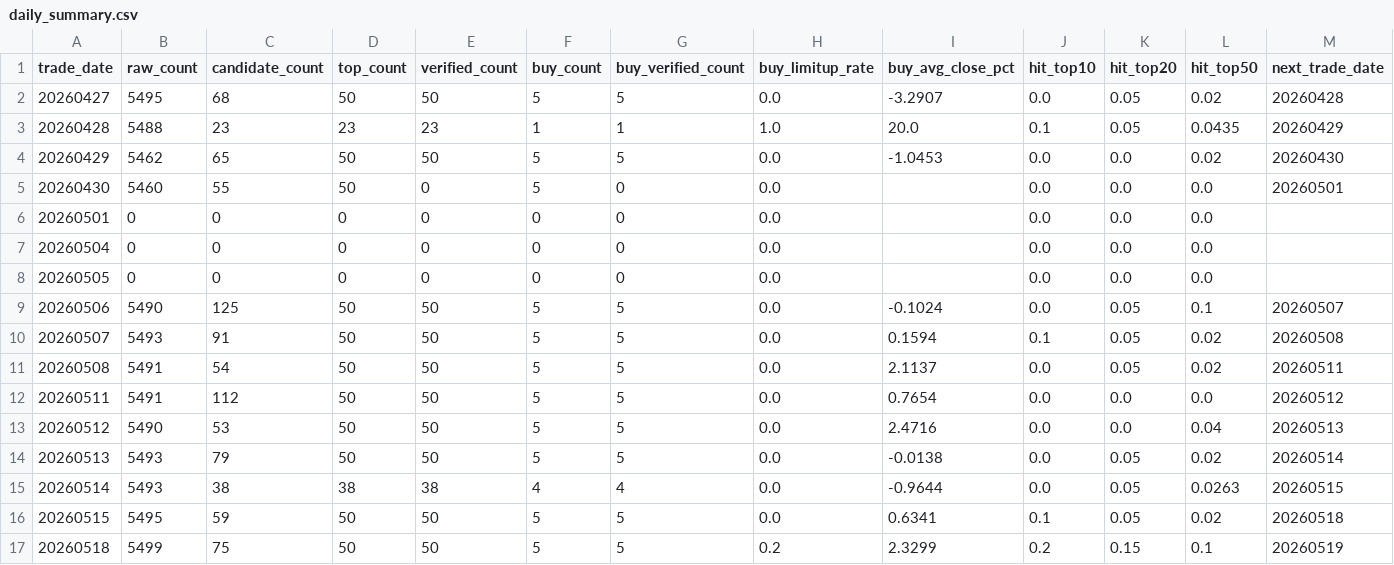
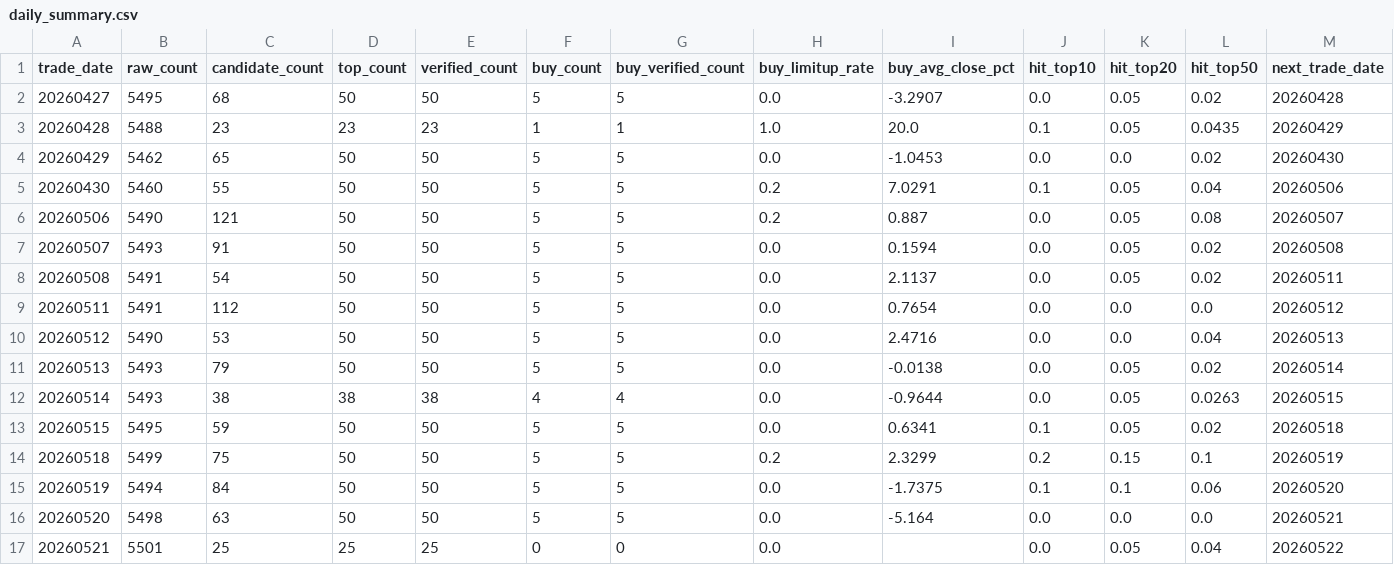
Before and after one commit to njedu2023-prog/WP, a CSV file: outputs/backtests/20260427_20260522/daily_summary.csv, drawn as a sheet; only a part is shown; the shorter side is filled out with more unchanged rows.

```diff
--- a/outputs/backtests/20260427_20260522/daily_summary.csv
+++ b/outputs/backtests/20260427_20260522/daily_summary.csv
@@ -4,8 +4,5 @@
 20260429,5462,65,50,50,5,5,0.0,-1.0453,0.0,0.0,0.02,20260430
-20260430,5460,55,50,0,5,0,0.0,,0.0,0.0,0.0,20260501
-20260501,0,0,0,0,0,0,0.0,,0.0,0.0,0.0,
-20260504,0,0,0,0,0,0,0.0,,0.0,0.0,0.0,
-20260505,0,0,0,0,0,0,0.0,,0.0,0.0,0.0,
-20260506,5490,125,50,50,5,5,0.0,-0.1024,0.0,0.05,0.1,20260507
-20260507,5493,91,50,50,5,5,0.0,0.1594,0.1,0.05,0.02,20260508
+20260430,5460,55,50,50,5,5,0.2,7.0291,0.1,0.05,0.04,20260506
+20260506,5490,121,50,50,5,5,0.2,0.887,0.0,0.05,0.08,20260507
+20260507,5493,91,50,50,5,5,0.0,0.1594,0.0,0.05,0.02,20260508
 20260508,5491,54,50,50,5,5,0.0,2.1137,0.0,0.05,0.02,20260511
```
Also changed, not shown: outputs/backtests/20260427_20260522/buy_trades.csv, outputs/backtests/20260525_20260619/buy_trades.csv, 15 other files.
